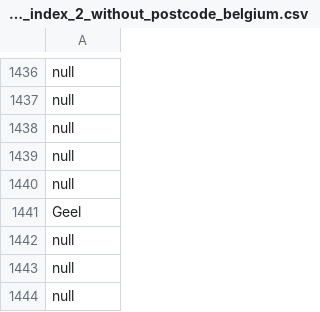
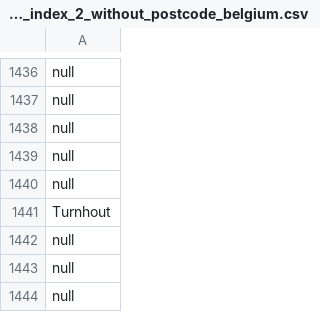
Before and after one commit to Colelyman/rim, a CSV file: src/rimpro/pkg2/pkg0/Ward_postcode_index_2_without_postcode_belgium.csv, drawn as a sheet; only a part is shown, gaps mark what is left out.

```diff
--- a/src/rimpro/pkg2/pkg0/Ward_postcode_index_2_without_postcode_belgium.csv
+++ b/src/rimpro/pkg2/pkg0/Ward_postcode_index_2_without_postcode_belgium.csv
@@ -1440,3 +1440,3 @@ null
 null
-Geel
+Turnhout
 null
```
Also changed, not shown: build/classes/rimpro/pkg2/pkg0/Area_phone_index.csv, build/classes/rimpro/pkg2/pkg0/Ward_postcode_index_2_without_postcode_belgium.csv, 8 other files.
